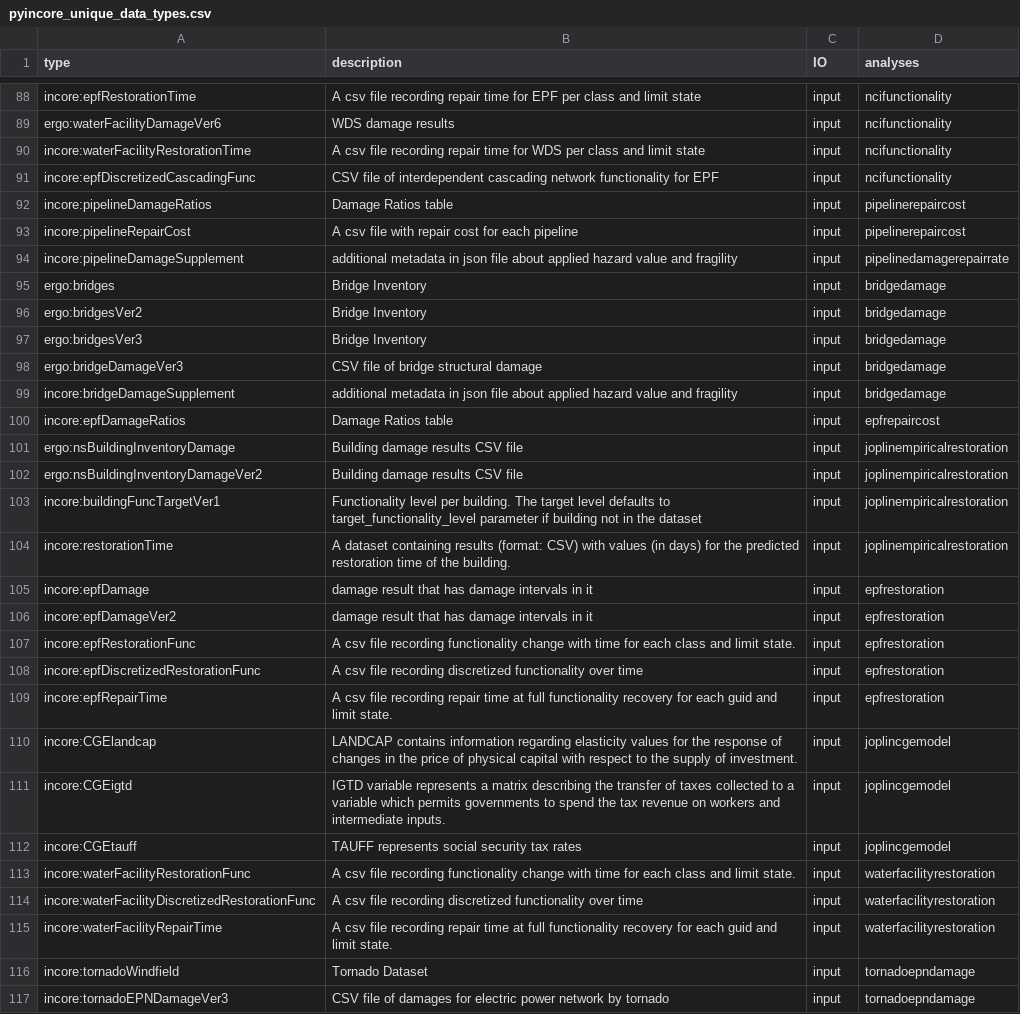
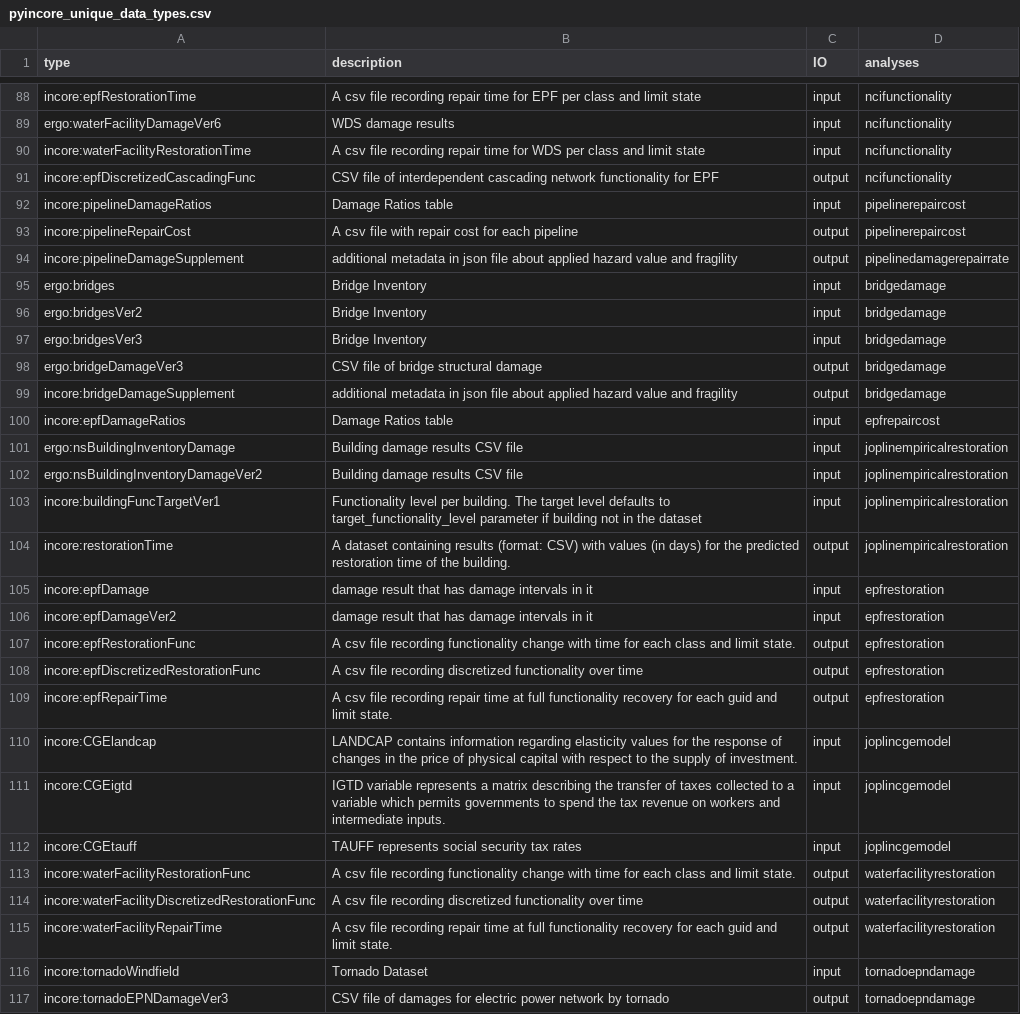
Before and after one commit to IN-CORE/dev-scripts, a CSV file: incore-services/pyincore_unique_data_types.csv, drawn as a sheet; only a part is shown, gaps mark what is left out; the diff covers the shown part only.

Commit message:
fix typo

```diff
--- a/incore-services/pyincore_unique_data_types.csv
+++ b/incore-services/pyincore_unique_data_types.csv
@@ -90,6 +90,6 @@
 "incore:waterFacilityRestorationTime","A csv file recording repair time for WDS per class and limit state","input","ncifunctionality"
-"incore:epfDiscretizedCascadingFunc","CSV file of interdependent cascading network functionality for EPF","input","ncifunctionality"
+"incore:epfDiscretizedCascadingFunc","CSV file of interdependent cascading network functionality for EPF","output","ncifunctionality"
 "incore:pipelineDamageRatios","Damage Ratios table","input","pipelinerepaircost"
-"incore:pipelineRepairCost","A csv file with repair cost for each pipeline","input","pipelinerepaircost"
-"incore:pipelineDamageSupplement","additional metadata in json file about applied hazard value and fragility","input","pipelinedamagerepairrate"
+"incore:pipelineRepairCost","A csv file with repair cost for each pipeline","output","pipelinerepaircost"
+"incore:pipelineDamageSupplement","additional metadata in json file about applied hazard value and fragility","output","pipelinedamagerepairrate"
 "ergo:bridges","Bridge Inventory","input","bridgedamage"
@@ -97,4 +97,4 @@
 "ergo:bridgesVer3","Bridge Inventory","input","bridgedamage"
-"ergo:bridgeDamageVer3","CSV file of bridge structural damage","input","bridgedamage"
-"incore:bridgeDamageSupplement","additional metadata in json file about applied hazard value and fragility","input","bridgedamage"
+"ergo:bridgeDamageVer3","CSV file of bridge structural damage","output","bridgedamage"
+"incore:bridgeDamageSupplement","additional metadata in json file about applied hazard value and fragility","output","bridgedamage"
 "incore:epfDamageRatios","Damage Ratios table","input","epfrepaircost"
@@ -103,8 +103,8 @@
 "incore:buildingFuncTargetVer1","Functionality level per building. The target level defaults to target_functionality_level parameter if building not in the dataset","input","joplinempiricalrestoration"
-"incore:restorationTime","A dataset containing results (format: CSV) with values (in days) for the predicted restoration time of the building.","input","joplinempiricalrestoration"
+"incore:restorationTime","A dataset containing results (format: CSV) with values (in days) for the predicted restoration time of the building.","output","joplinempiricalrestoration"
 "incore:epfDamage","damage result that has damage intervals in it","input","epfrestoration"
 "incore:epfDamageVer2","damage result that has damage intervals in it","input","epfrestoration"
-"incore:epfRestorationFunc","A csv file recording functionality change with time for each class and limit state.","input","epfrestoration"
-"incore:epfDiscretizedRestorationFunc","A csv file recording discretized functionality over time","input","epfrestoration"
-"incore:epfRepairTime","A csv file recording repair time at full functionality recovery for each guid and limit state.","input","epfrestoration"
+"incore:epfRestorationFunc","A csv file recording functionality change with time for each class and limit state.","output","epfrestoration"
+"incore:epfDiscretizedRestorationFunc","A csv file recording discretized functionality over time","output","epfrestoration"
+"incore:epfRepairTime","A csv file recording repair time at full functionality recovery for each guid and limit state.","output","epfrestoration"
 "incore:CGElandcap","LANDCAP contains information regarding elasticity values for the response of changes in the price of physical capital with respect to the supply of investment.","input","joplincgemodel"
@@ -112,6 +112,6 @@
 "incore:CGEtauff","TAUFF represents social security tax rates","input","joplincgemodel"
-"incore:waterFacilityRestorationFunc","A csv file recording functionality change with time for each class and limit state.","input","waterfacilityrestoration"
-"incore:waterFacilityDiscretizedRestorationFunc","A csv file recording discretized functionality over time","input","waterfacilityrestoration"
-"incore:waterFacilityRepairTime","A csv file recording repair time at full functionality recovery for each guid and limit state.","input","waterfacilityrestoration"
+"incore:waterFacilityRestorationFunc","A csv file recording functionality change with time for each class and limit state.","output","waterfacilityrestoration"
+"incore:waterFacilityDiscretizedRestorationFunc","A csv file recording discretized functionality over time","output","waterfacilityrestoration"
+"incore:waterFacilityRepairTime","A csv file recording repair time at full functionality recovery for each guid and limit state.","output","waterfacilityrestoration"
 "incore:tornadoWindfield","Tornado Dataset","input","tornadoepndamage"
-"incore:tornadoEPNDamageVer3","CSV file of damages for electric power network by tornado","input","tornadoepndamage"
+"incore:tornadoEPNDamageVer3","CSV file of damages for electric power network by tornado","output","tornadoepndamage"
```
Also changed, not shown: 35 edited cells elsewhere in this file, 1 other file.
